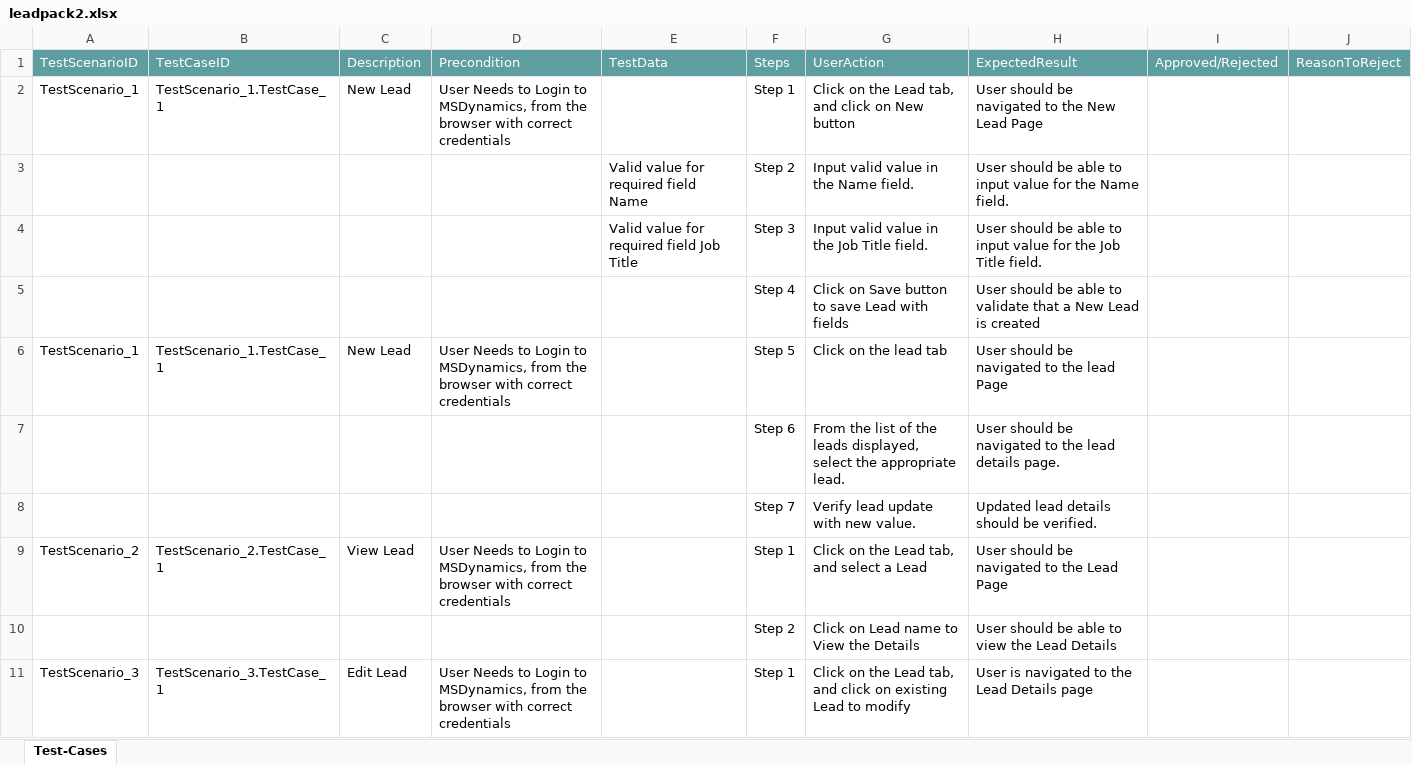
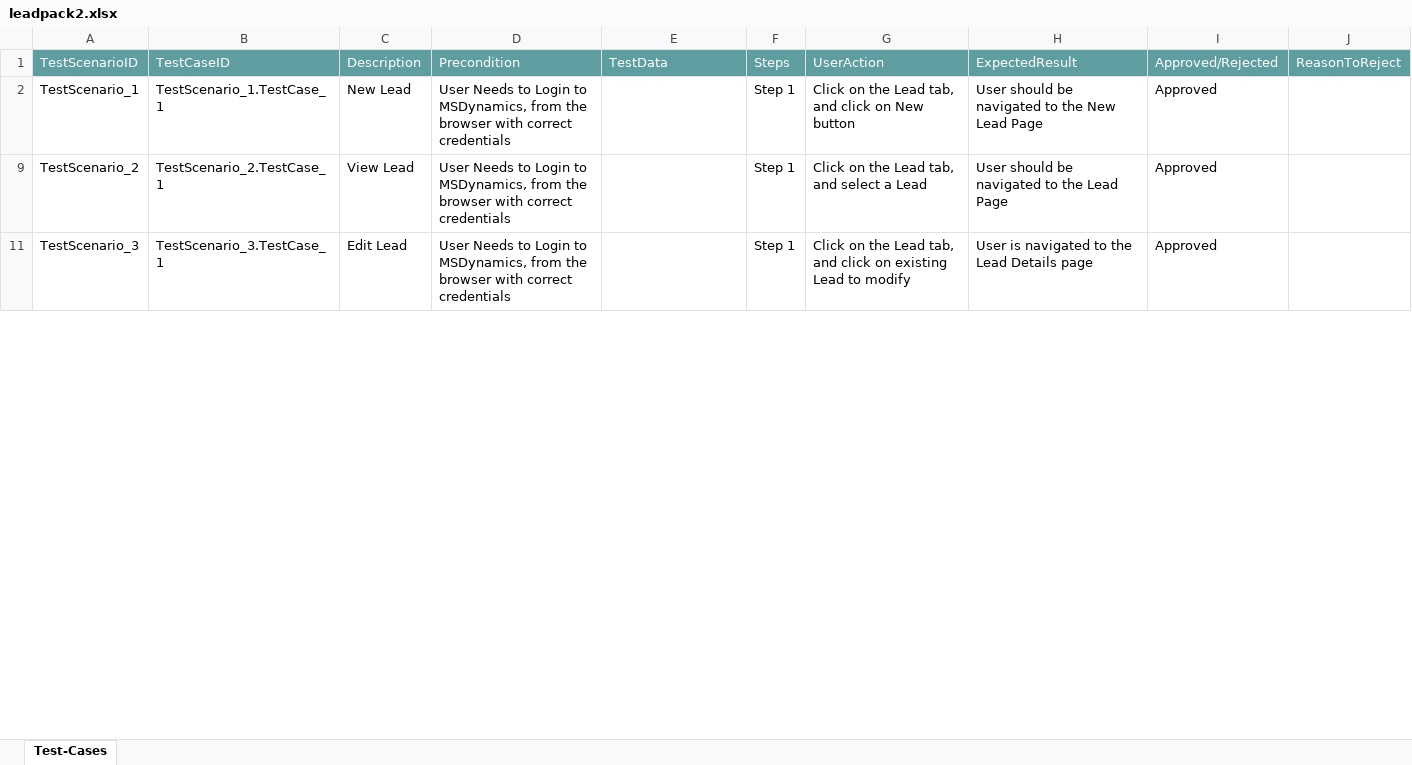
Before and after one commit to ShaikMohamedIrfan/test453, an Excel workbook: leadpack2.xlsx, sheet Test-Cases, drawn as a sheet; only a part is shown; values as stored, in another font and other column widths than the file's, no borders; table styles not drawn; the diff covers the shown part only; the diff names each change by its address in the sheet, - before the commit and + after, or states it on an @@ line.

Commit message:
Add files via upload

```diff
--- a/leadpack2.xlsx (sheet Test-Cases)
+++ b/leadpack2.xlsx (sheet Test-Cases)
-I2: (empty)
+I2: Approved
@@ row 3 hidden:  |  |  |  | Valid value for required field Name | Step 2 | Input valid value in the Name field. | User should be able to input value for the Name field. @@
@@ row 4 hidden:  |  |  |  | Valid value for required field Job Title | Step 3 | Input valid value in the Job Title field. | User should be able to input value for the Job Title field. @@
@@ row 5 hidden:  |  |  |  |  | Step 4 | Click on Save button to save Lead with fields | User should be able to validate that a New Lead is created @@
@@ row 6 hidden: TestScenario_1 | TestScenario_1.TestCase_1 | New Lead | User Needs to Login to MSDynamics, from the browser with correct credentials |  | Step 5 | Click on the lead tab | User should be navigated to the lead Page @@
@@ row 7 hidden:  |  |  |  |  | Step 6 | From the list of the leads displayed, select the appropriate lead. | User should be navigated to the lead details page. @@
@@ row 8 hidden:  |  |  |  |  | Step 7 | Verify lead update with new value. | Updated lead details should be verified. @@
-I9: (empty)
+I9: Approved
@@ row 10 hidden:  |  |  |  |  | Step 2 | Click on Lead name to View the Details | User should be able to view the Lead Details @@
-I11: (empty)
+I11: Approved
```
Also changed, not shown: 8 hidden or unhidden rows and 1 edited cell elsewhere in this sheet.
